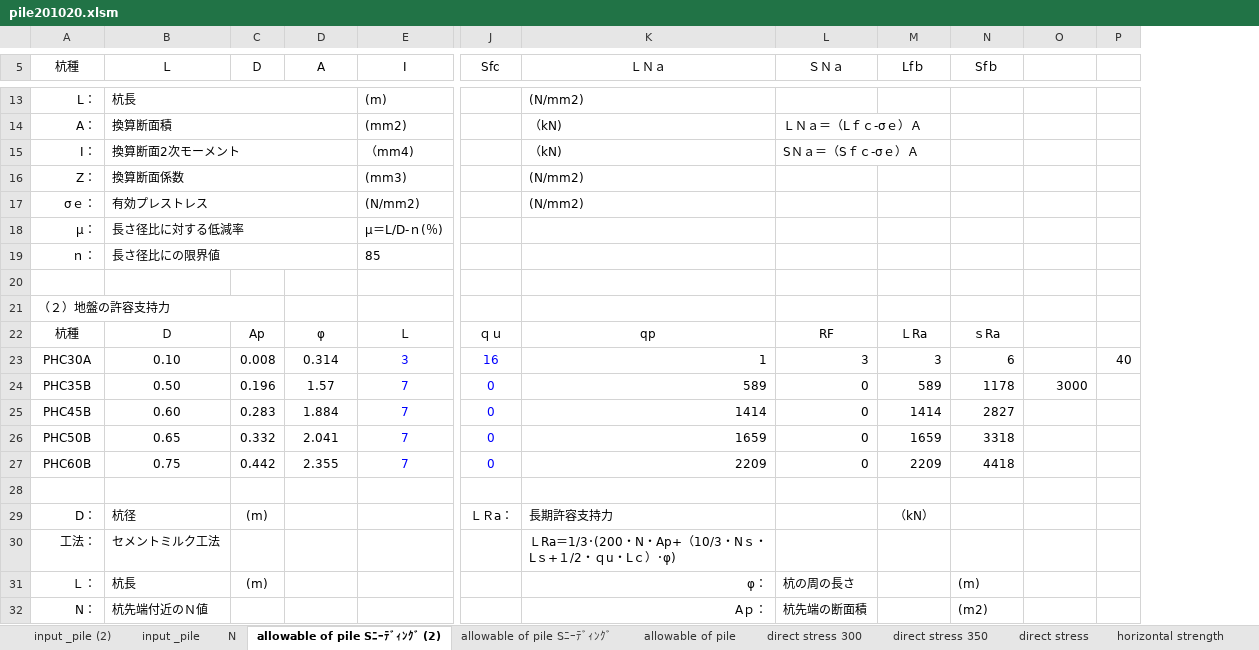
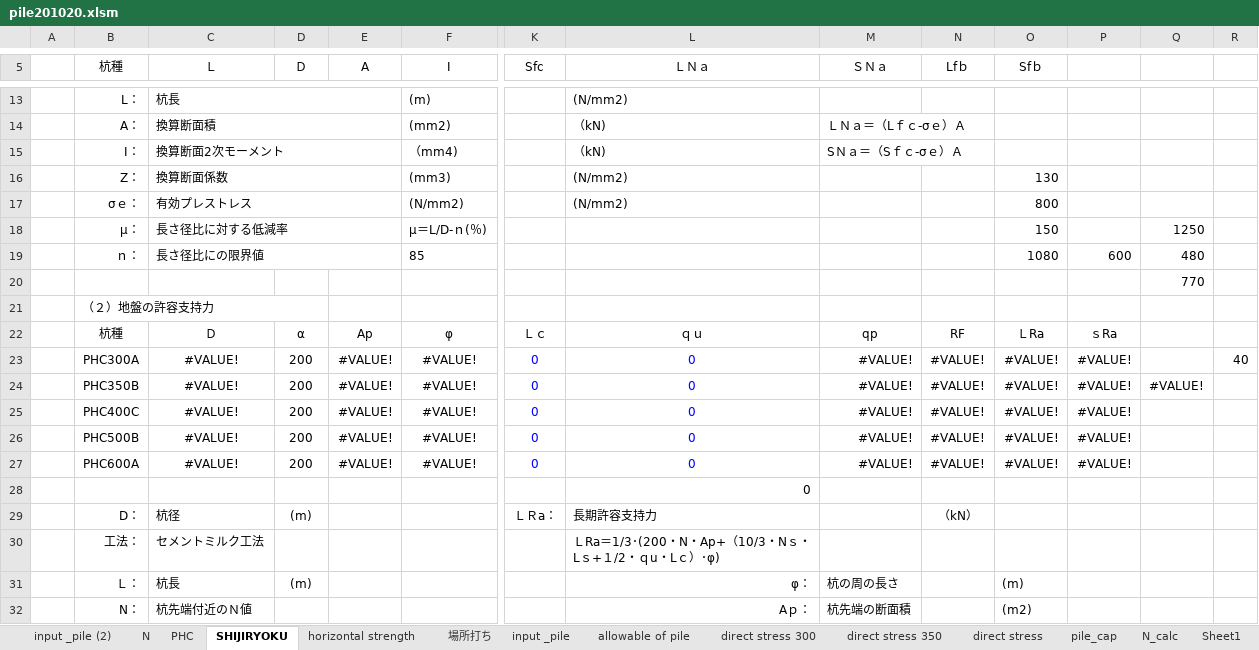
Before and after one commit to bunterblitz/Ave_N_value, an Excel workbook: pile201020.xlsm, sheet SHIJIRYOKU, drawn as a sheet; only a part is shown, gaps mark what is left out; values as stored, in another font and other column widths than the file's, no borders; removed rows and columns are numbered as before the commit, all else as after; rows hold the shown columns only; the diff covers the shown part only; the diff names each change by its address in the sheet, - before the commit and + after, or states it on an @@ line.

```diff
--- a/pile201020.xlsm (sheet SHIJIRYOKU)
+++ b/pile201020.xlsm (sheet SHIJIRYOKU)
-sheet tab: allowable of pile Sﾆｰﾃﾞｨﾝｸﾞ (2)
+sheet tab: SHIJIRYOKU
-sheet tab: allowable of pile Sﾆｰﾃﾞｨﾝｸﾞ
+sheet tab: 場所打ち
+sheet tab: PHC
@@ sheet tab order changed: input _pile (2) | N | PHC | SHIJIRYOKU | horizontal strength | 場所打ち | input _pile | allowable of pile | direct stress 300 | direct stress 350 | direct stress | pile_cap | N_calc | Sheet1 @@
+column A, empty
+column Q, rows 18-20: 1250 | 480 | 770
-O16 (Sfｂ): (empty)
+O16 (Sfｂ): 130
-O17 (Sfｂ): (empty)
+O17 (Sfｂ): 800
-O18 (Sfｂ): (empty)
+O18 (Sfｂ): 150
-O19 (Sfｂ): (empty)
+O19 (Sfｂ): 1080
-P19: (empty)
+P19: 600
-row 22: 杭種 | Ｄ | Ap | φ | Ｌ | ｑｕ | qp | RF | ＬRa | ｓRa
-row 23: PHC30A | 0.10 | 0.008 | 0.314 | 3 | 16 | 1 | 3 | 3 | 6 |  | 40
-row 24: PHC35B | 0.50 | 0.196 | 1.57 | 7 | 0 | 589 | 0 | 589 | 1178 | 3000
-row 25: PHC45B | 0.60 | 0.283 | 1.884 | 7 | 0 | 1414 | 0 | 1414 | 2827
-row 26: PHC50B | 0.65 | 0.332 | 2.041 | 7 | 0 | 1659 | 0 | 1659 | 3318
-row 27: PHC60B | 0.75 | 0.442 | 2.355 | 7 | 0 | 2209 | 0 | 2209 | 4418
-row 22: (empty)
+row 22:  | 杭種 | Ｄ | α | Ap | φ | Ｌｃ | ｑｕ | qp | RF | ＬRa | ｓRa
+row 23:  | PHC300A | #VALUE! | 200 | #VALUE! | #VALUE! | 0 | 0 | #VALUE! | #VALUE! | #VALUE! | #VALUE! |  | 40
+row 24:  | PHC350B | #VALUE! | 200 | #VALUE! | #VALUE! | 0 | 0 | #VALUE! | #VALUE! | #VALUE! | #VALUE! | #VALUE!
+row 25:  | PHC400C | #VALUE! | 200 | #VALUE! | #VALUE! | 0 | 0 | #VALUE! | #VALUE! | #VALUE! | #VALUE!
+row 26:  | PHC500B | #VALUE! | 200 | #VALUE! | #VALUE! | 0 | 0 | #VALUE! | #VALUE! | #VALUE! | #VALUE!
+row 27:  | PHC600A | #VALUE! | 200 | #VALUE! | #VALUE! | 0 | 0 | #VALUE! | #VALUE! | #VALUE! | #VALUE!
+row 28:  |  |  |  |  |  |  | 0
```
Also changed, not shown: 5 added rows and 5 removed rows elsewhere in this sheet, sheet horizontal strength, sheet 場所打ち, formulas that keep their value, charts or pictures.
